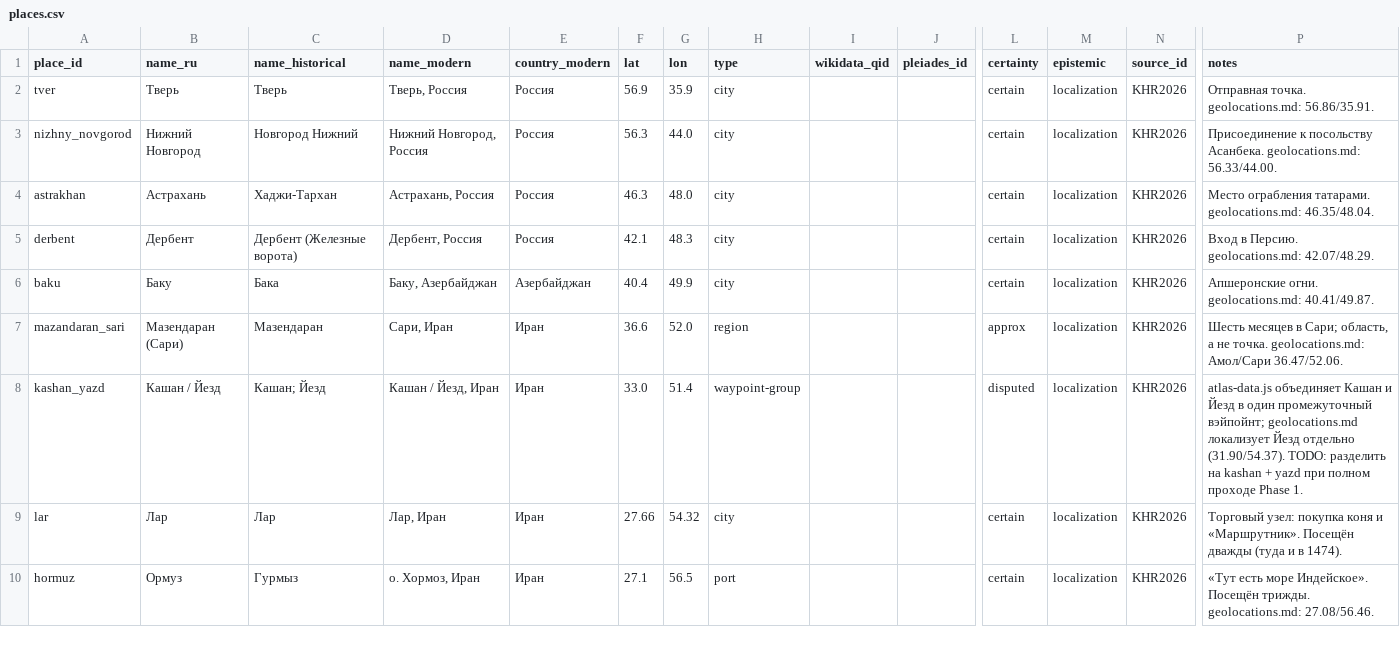
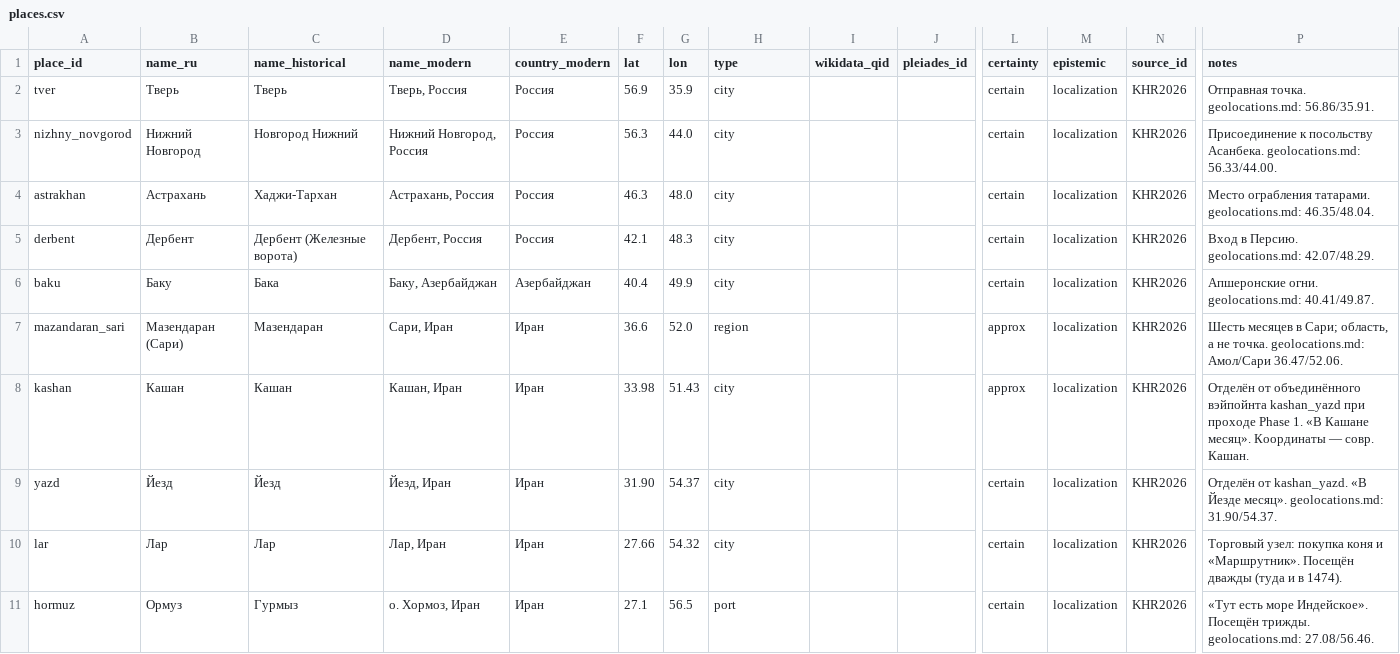
Before and after one commit to gasyoun/AfanasiyNikitin, a CSV file: data/places.csv, drawn as a sheet; only a part is shown, gaps mark what is left out; removed rows and columns are numbered as before the commit, all else as after; rows hold the shown columns only; the diff names each change by its address in the sheet, - before the commit and + after, or states it on an @@ line.

```diff
--- a/data/places.csv
+++ b/data/places.csv
-row 8: kashan_yazd | Кашан / Йезд | Кашан; Йезд | Кашан / Йезд, Иран | Иран | 33.0 | 51.4 | waypoint-group |  |  | disputed | localization | KHR2026 | atlas-data.js объединяет Кашан и Йезд в один промежуточный вэйпойнт; geolocations.md локализует Йезд отдельно (31.90/54.37). TODO: разделить на kashan + yazd при полном проходе Phase 1.
+row 8: kashan | Кашан | Кашан | Кашан, Иран | Иран | 33.98 | 51.43 | city |  |  | approx | localization | KHR2026 | Отделён от объединённого вэйпойнта kashan_yazd при проходе Phase 1. «В Кашане месяц». Координаты — совр. Кашан.
+row 9: yazd | Йезд | Йезд | Йезд, Иран | Иран | 31.90 | 54.37 | city |  |  | certain | localization | KHR2026 | Отделён от kashan_yazd. «В Йезде месяц». geolocations.md: 31.90/54.37.
```
Also changed, not shown: data/itinerary.csv, 4 other files.
